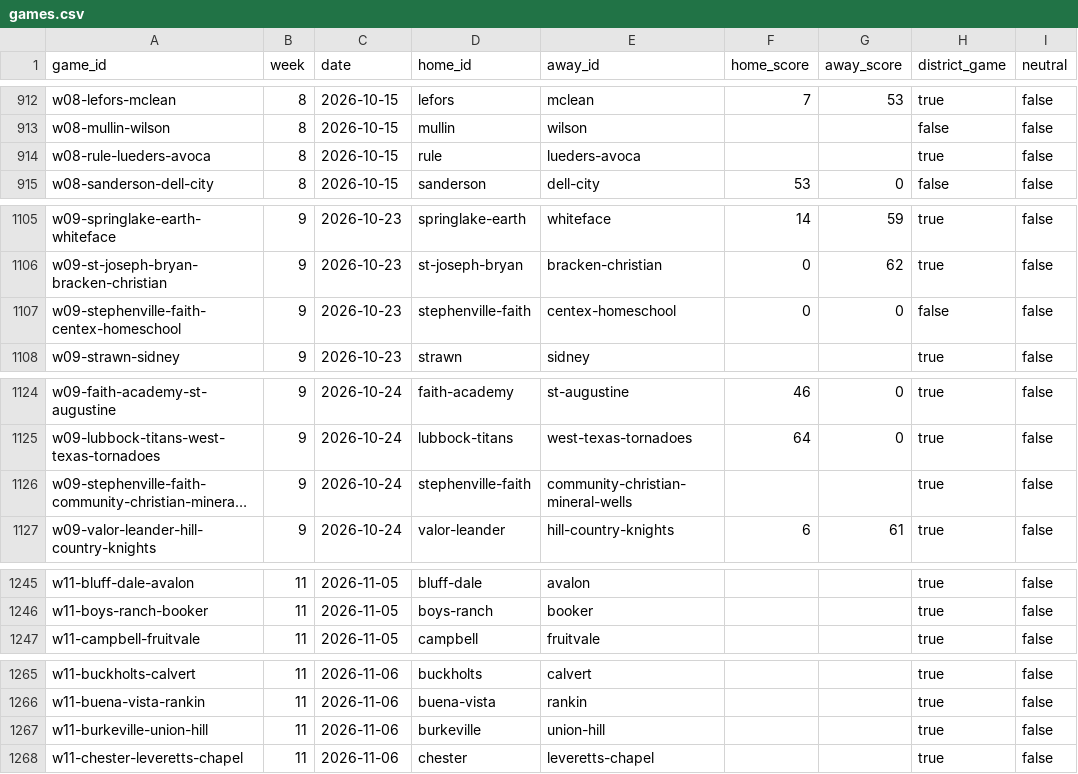
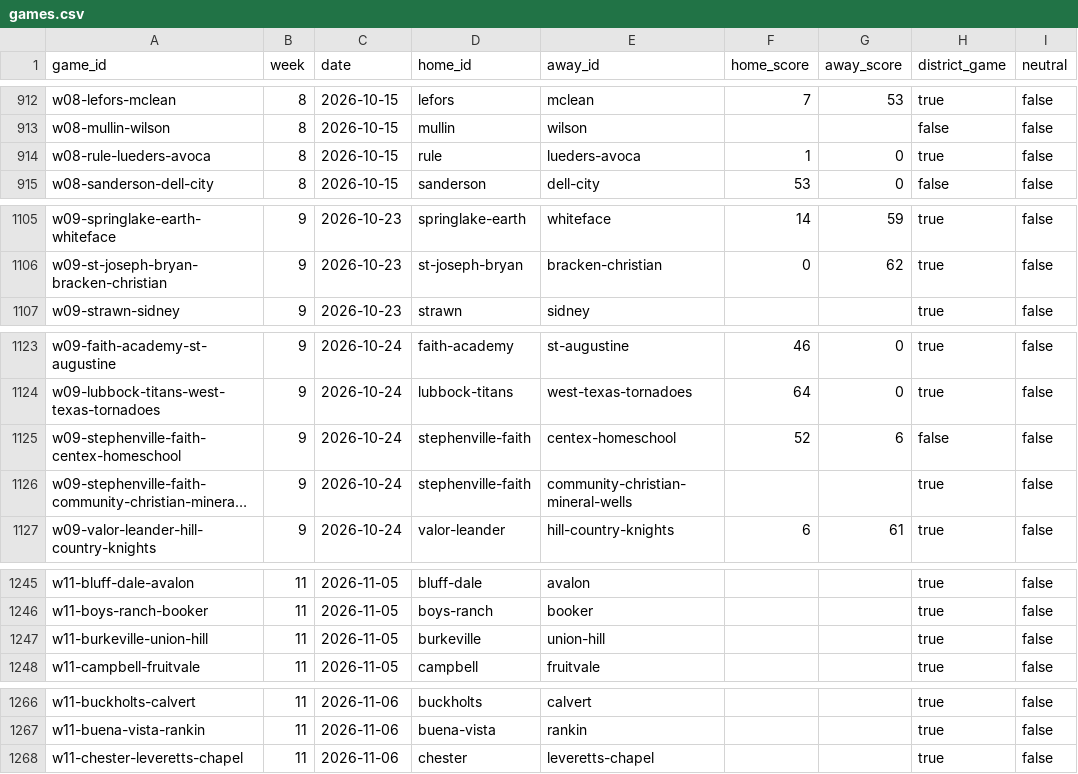
Before and after one commit to rcullens/ranking-tool, a CSV file: sixman_rankings/data/games.csv, drawn as a sheet; only a part is shown, gaps mark what is left out; long unchanged cells end in …; removed rows and columns are numbered as before the commit, all else as after; the diff covers the shown part only; the diff names each change by its address in the sheet, - before the commit and + after, or states it on an @@ line.

```diff
--- a/sixman_rankings/data/games.csv
+++ b/sixman_rankings/data/games.csv
-F914 (home_score): (empty)
+F914 (home_score): 1
-G914 (away_score): (empty)
+G914 (away_score): 0
-row 1107: w09-stephenville-faith-centex-homeschool | 9 | 2026-10-23 | stephenville-faith | centex-homeschool | 0 | 0 | false | false
+row 1125: w09-stephenville-faith-centex-homeschool | 9 | 2026-10-24 | stephenville-faith | centex-homeschool | 52 | 6 | false | false
+row 1247: w11-burkeville-union-hill | 11 | 2026-11-05 | burkeville | union-hill |  |  | true | false
-row 1267: w11-burkeville-union-hill | 11 | 2026-11-06 | burkeville | union-hill |  |  | true | false
```
Also changed, not shown: 2 edited cells elsewhere in this file, 20 other files.
